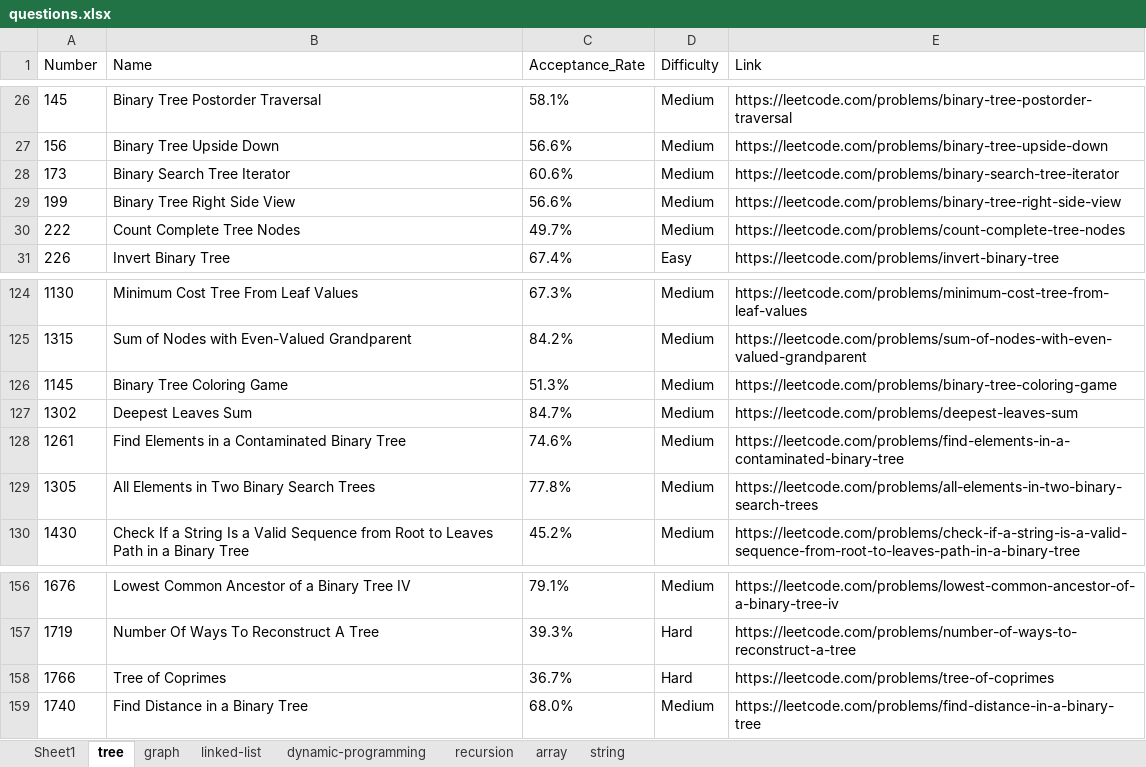
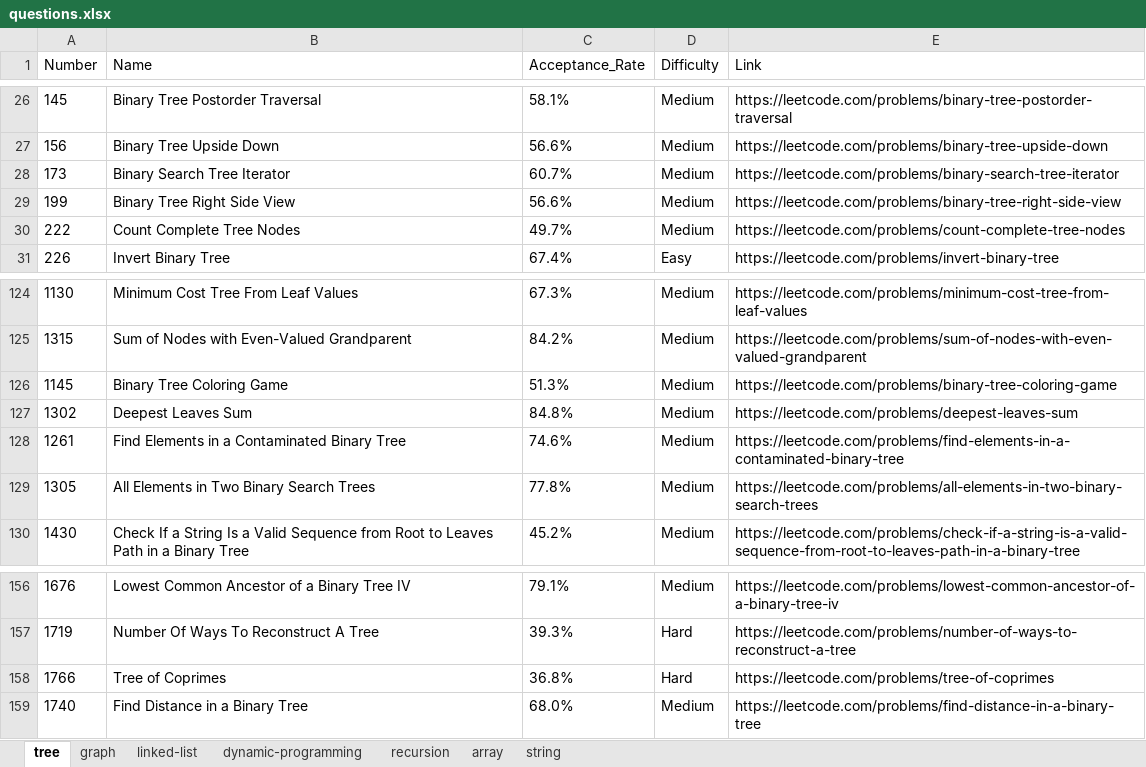
Before and after one commit to pantchayan/Leetcode-List-Generator, an Excel workbook: res/questions.xlsx, sheet tree, drawn as a sheet; only a part is shown, gaps mark what is left out; values as stored, in another font and other column widths than the file's, no borders; the diff names each change by its address in the sheet, - before the commit and + after, or states it on an @@ line.

```diff
--- a/res/questions.xlsx (sheet tree)
+++ b/res/questions.xlsx (sheet tree)
-sheet tab: Sheet1
-C28 (Acceptance_Rate): 60.6%
+C28 (Acceptance_Rate): 60.7%
-C127 (Acceptance_Rate): 84.7%
+C127 (Acceptance_Rate): 84.8%
-C158 (Acceptance_Rate): 36.7%
+C158 (Acceptance_Rate): 36.8%
```
Also changed, not shown: sheet dynamic-programming, sheet array, sheet recursion, sheet string, 3 other files.
